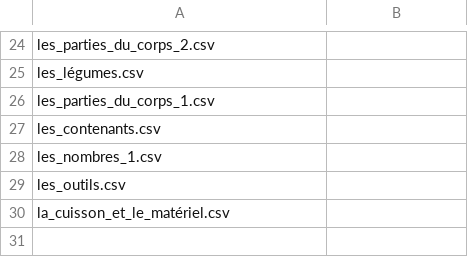
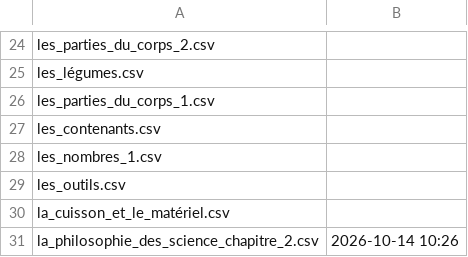
Before and after one commit to grant-nations/cartes_memoire, a CSV file: meta.csv, drawn as a sheet; only a part is shown, gaps mark what is left out; the diff names each change by its address in the sheet, - before the commit and + after, or states it on an @@ line.

```diff
--- a/meta.csv
+++ b/meta.csv
+row 31: la_philosophie_des_science_chapitre_2.csv | 2026-10-14 10:26
```
Also changed, not shown: paquets/la_philosophie_des_science_chapitre_2.csv, 1 other file.
